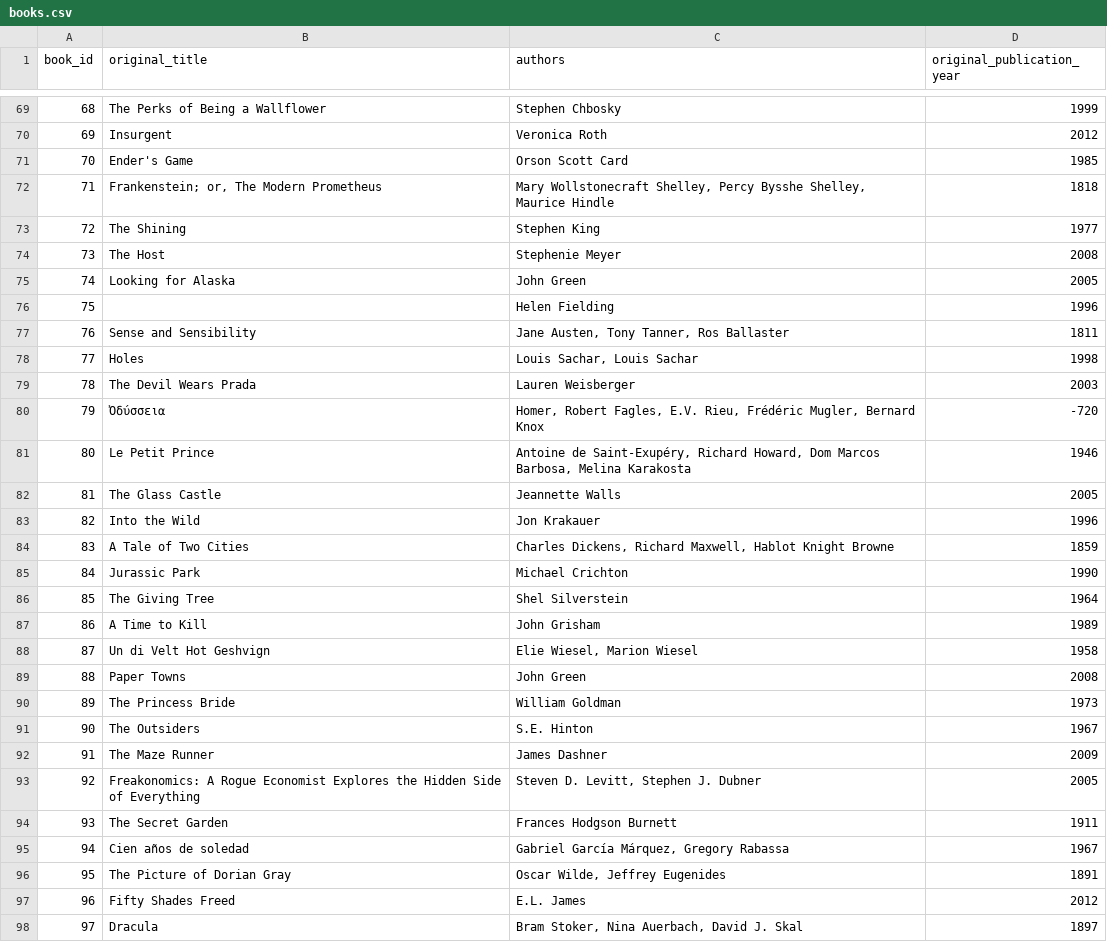
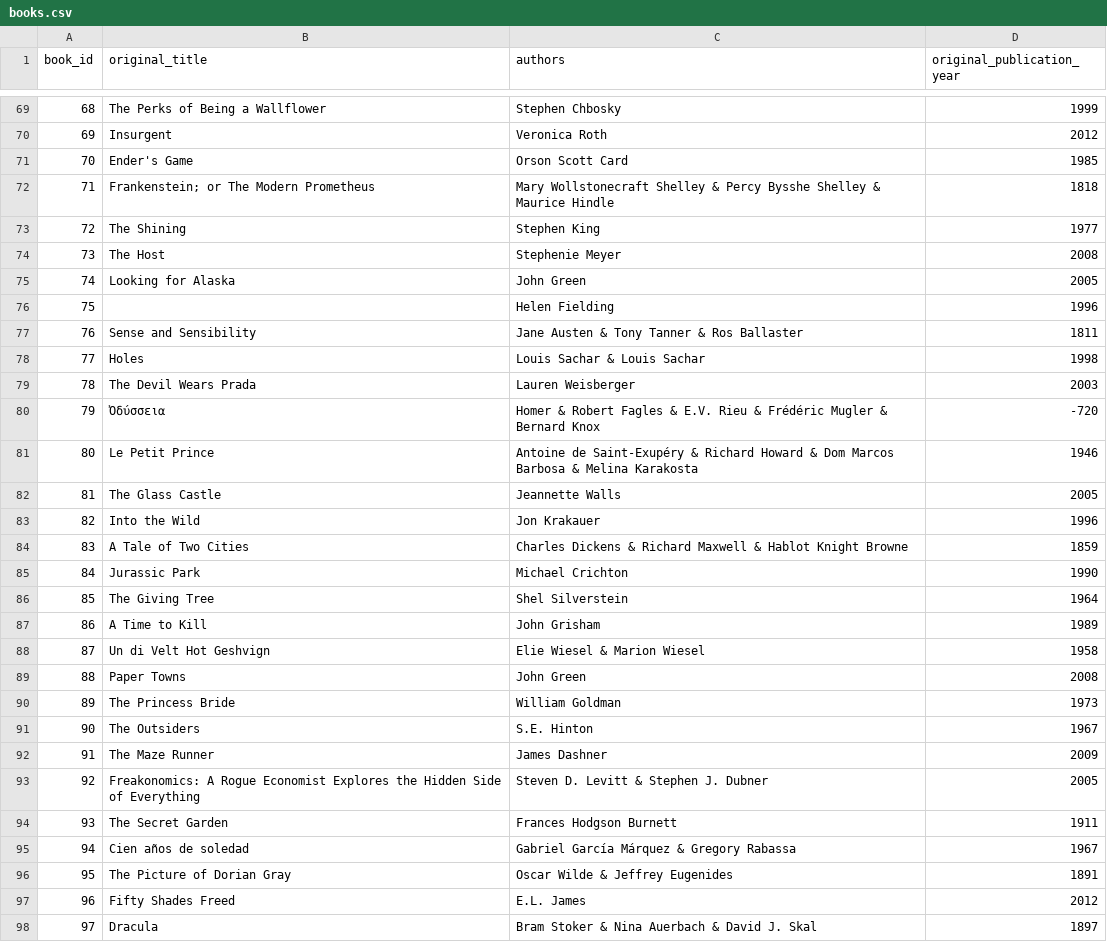
Before and after one commit to landoncayia/CS120-project-2, a CSV file: books.csv, drawn as a sheet; only a part is shown, gaps mark what is left out; the diff covers the shown part only.

```diff
--- a/books.csv
+++ b/books.csv
@@ -71,3 +71,3 @@ book_id,original_title,authors,original_publication_year
 70,Ender's Game,Orson Scott Card,1985
-71,"Frankenstein; or, The Modern Prometheus","Mary Wollstonecraft Shelley, Percy Bysshe Shelley, Maurice Hindle",1818
+71,"Frankenstein; or The Modern Prometheus",Mary Wollstonecraft Shelley & Percy Bysshe Shelley & Maurice Hindle,1818
 72,The Shining,Stephen King,1977
@@ -76,10 +76,10 @@ book_id,original_title,authors,original_publication_year
 75,,Helen Fielding,1996
-76,Sense and Sensibility,"Jane Austen, Tony Tanner, Ros Ballaster",1811
-77,Holes,"Louis Sachar, Louis Sachar",1998
+76,Sense and Sensibility,Jane Austen & Tony Tanner & Ros Ballaster,1811
+77,Holes,Louis Sachar & Louis Sachar,1998
 78,The Devil Wears Prada,Lauren Weisberger,2003
-79,Ὀδύσσεια,"Homer, Robert Fagles, E.V. Rieu, Frédéric Mugler, Bernard Knox",-720
-80,Le Petit Prince,"Antoine de Saint-Exupéry, Richard Howard, Dom Marcos Barbosa, Melina Karakosta",1946
+79,Ὀδύσσεια,Homer & Robert Fagles & E.V. Rieu & Frédéric Mugler & Bernard Knox,-720
+80,Le Petit Prince,Antoine de Saint-Exupéry & Richard Howard & Dom Marcos Barbosa & Melina Karakosta,1946
 81,The Glass Castle,Jeannette Walls,2005
 82,Into the Wild,Jon Krakauer,1996
-83,A Tale of Two Cities,"Charles Dickens, Richard Maxwell, Hablot Knight Browne",1859
+83,A Tale of Two Cities,Charles Dickens & Richard Maxwell & Hablot Knight Browne,1859
 84,Jurassic Park,Michael Crichton,1990
@@ -87,3 +87,3 @@ book_id,original_title,authors,original_publication_year
 86,A Time to Kill,John Grisham,1989
-87,Un di Velt Hot Geshvign,"Elie Wiesel, Marion Wiesel",1958
+87,Un di Velt Hot Geshvign,Elie Wiesel & Marion Wiesel,1958
 88,Paper Towns,John Green,2008
@@ -92,7 +92,7 @@ book_id,original_title,authors,original_publication_year
 91,The Maze Runner,James Dashner,2009
-92,Freakonomics: A Rogue Economist Explores the Hidden Side of Everything,"Steven D. Levitt, Stephen J. Dubner",2005
+92,Freakonomics: A Rogue Economist Explores the Hidden Side of Everything,Steven D. Levitt & Stephen J. Dubner,2005
 93,The Secret Garden,Frances Hodgson Burnett,1911
-94,Cien años de soledad,"Gabriel García Márquez, Gregory Rabassa",1967
-95,The Picture of Dorian Gray,"Oscar Wilde, Jeffrey Eugenides",1891
+94,Cien años de soledad,Gabriel García Márquez & Gregory Rabassa,1967
+95,The Picture of Dorian Gray,Oscar Wilde & Jeffrey Eugenides,1891
 96,Fifty Shades Freed,E.L. James,2012
-97,Dracula,"Bram Stoker, Nina Auerbach, David J. Skal",1897
+97,Dracula,Bram Stoker & Nina Auerbach & David J. Skal,1897
```
Also changed, not shown: 21 edited cells elsewhere in this file, 3 other files.
